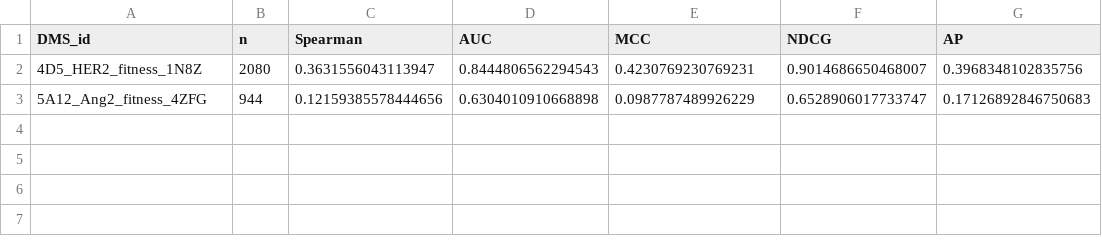
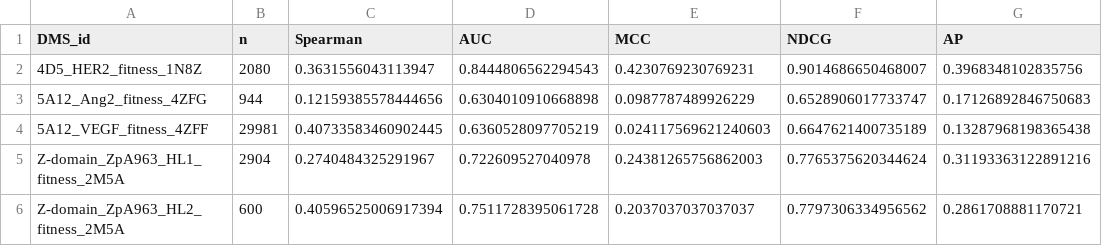
Before and after one commit to jingweio/ProteinTTT, a CSV file: ibex-records/bindingGYM-zero-shot-benchmarking-evaluation/results/per_assay_lasermpnn_ar.csv, drawn as a sheet.

```diff
--- a/ibex-records/bindingGYM-zero-shot-benchmarking-evaluation/results/per_assay_lasermpnn_ar.csv
+++ b/ibex-records/bindingGYM-zero-shot-benchmarking-evaluation/results/per_assay_lasermpnn_ar.csv
@@ -3 +3,4 @@ DMS_id,n,Spearman,AUC,MCC,NDCG,AP
 5A12_Ang2_fitness_4ZFG,944,0.12159385578444656,0.6304010910668898,0.0987787489926229,0.6528906017733747,0.17126892846750683
+5A12_VEGF_fitness_4ZFF,29981,0.40733583460902445,0.6360528097705219,0.024117569621240603,0.6647621400735189,0.13287968198365438
+Z-domain_ZpA963_HL1_fitness_2M5A,2904,0.2740484325291967,0.722609527040978,0.24381265756862003,0.7765375620344624,0.31193363122891216
+Z-domain_ZpA963_HL2_fitness_2M5A,600,0.40596525006917394,0.7511728395061728,0.2037037037037037,0.7797306334956562,0.2861708881170721
```
Also changed, not shown: ibex-records/bindingGYM-zero-shot-benchmarking-evaluation/results/leaderboard.csv, ibex-records/bindingGYM-zero-shot-benchmarking-evaluation/results/per_assay_lasermpnn_jm.csv, 1 other file.
